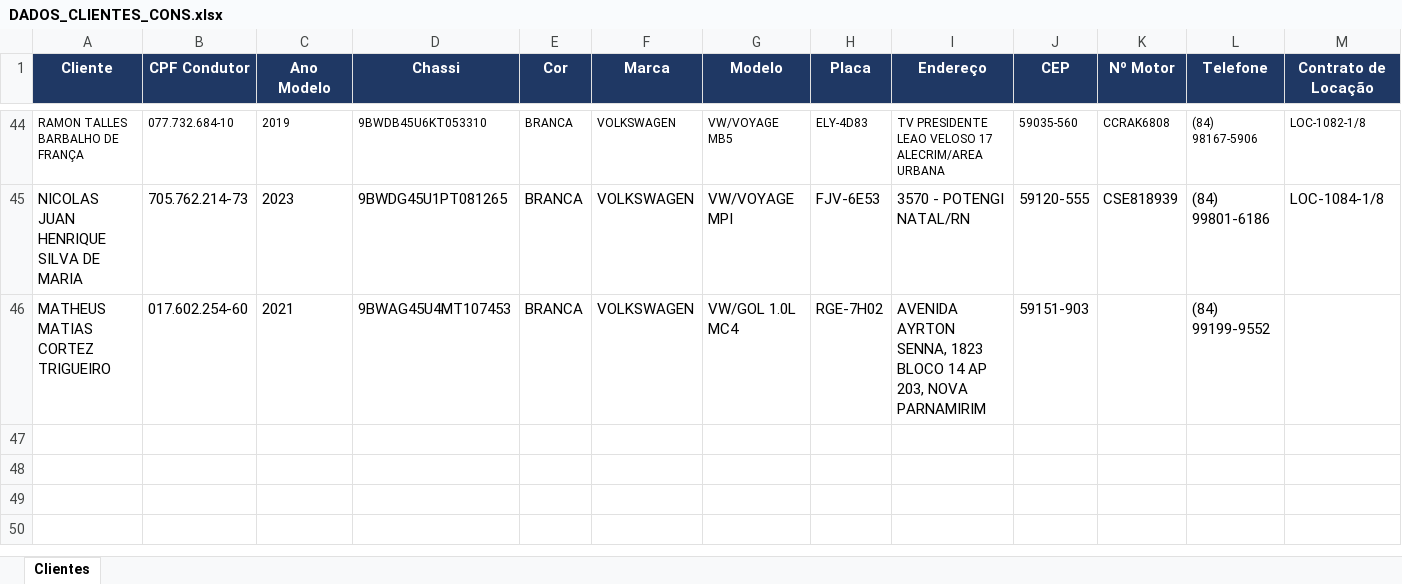
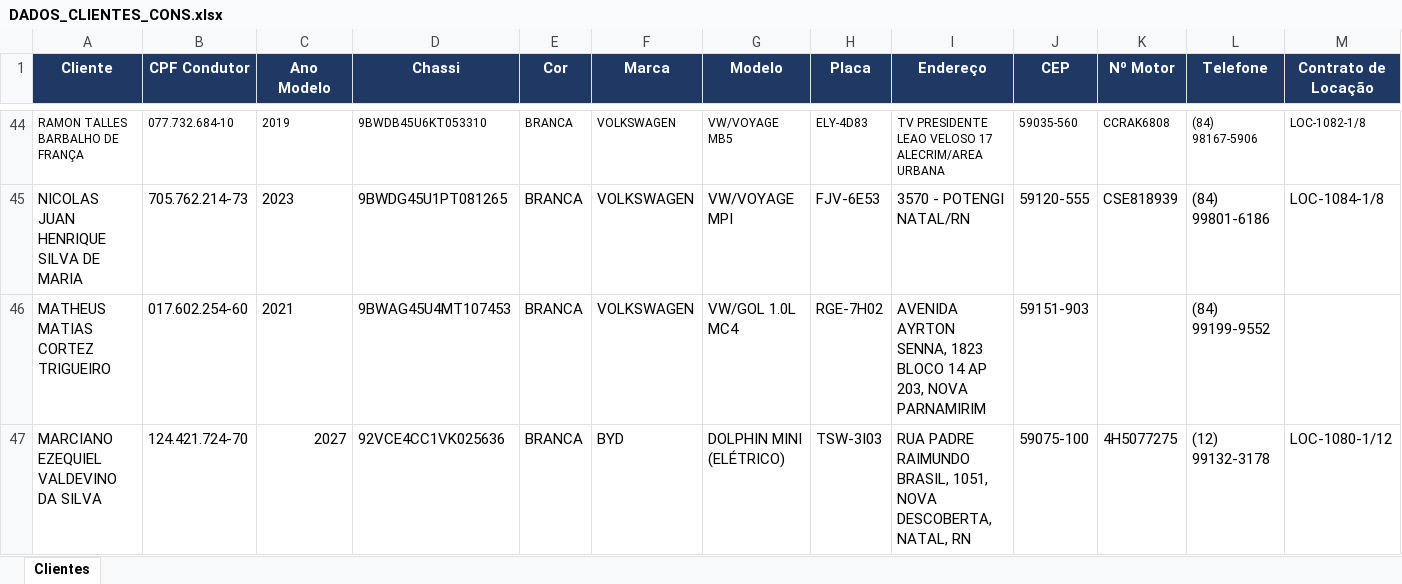
Before and after one commit to grupoativuz/Dashboard-Ativuz, an Excel workbook: planilhas/DADOS_CLIENTES_CONS.xlsx, sheet Clientes, drawn as a sheet; only a part is shown, gaps mark what is left out; values as stored, in another font and other column widths than the file's, no borders; rows hold the shown columns only; the diff names each change by its address in the sheet, - before the commit and + after, or states it on an @@ line.

```diff
--- a/planilhas/DADOS_CLIENTES_CONS.xlsx (sheet Clientes)
+++ b/planilhas/DADOS_CLIENTES_CONS.xlsx (sheet Clientes)
+row 47: MARCIANO EZEQUIEL VALDEVINO DA SILVA | 124.421.724-70 | 2027 | 92VCE4CC1VK025636 | BRANCA | BYD | DOLPHIN MINI (ELÉTRICO) | TSW-3I03 | RUA PADRE RAIMUNDO BRASIL, 1051, NOVA DESCOBERTA, NATAL, RN | 59075-100 | 4H5077275 | (12) 99132-3178 | LOC-1080-1/12
```
